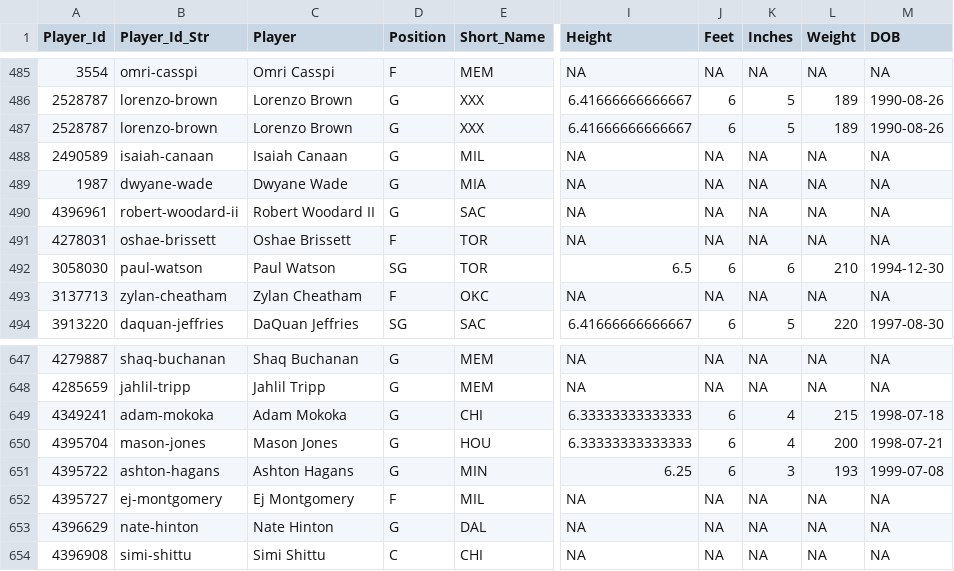
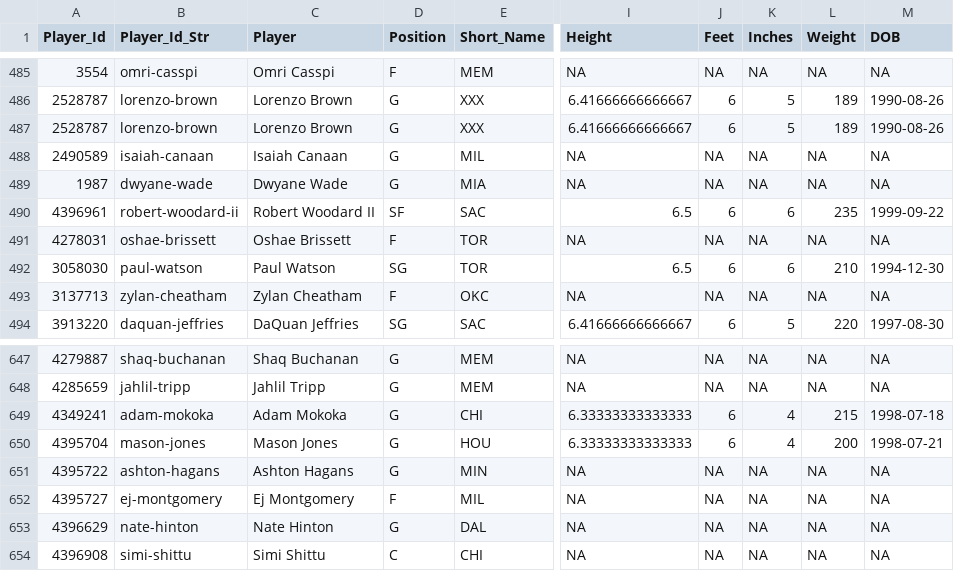
Before and after one commit to MattC137/Open_Data, a CSV file: Data/Sports/NBA/NBA_2021_Players.csv, drawn as a sheet; only a part is shown, gaps mark what is left out; the diff names each change by its address in the sheet, - before the commit and + after, or states it on an @@ line.

```diff
--- a/Data/Sports/NBA/NBA_2021_Players.csv
+++ b/Data/Sports/NBA/NBA_2021_Players.csv
-D490 (Position): G
+D490 (Position): SF
-I490 (Height): NA
+I490 (Height): 6.5
-J490 (Feet): NA
+J490 (Feet): 6
-K490 (Inches): NA
+K490 (Inches): 6
-L490 (Weight): NA
+L490 (Weight): 235
-M490 (DOB): NA
+M490 (DOB): 1999-09-22
-I651 (Height): 6.25
+I651 (Height): NA
-J651 (Feet): 6
+J651 (Feet): NA
-K651 (Inches): 3
+K651 (Inches): NA
-L651 (Weight): 193
+L651 (Weight): NA
-M651 (DOB): 1999-07-08
+M651 (DOB): NA
```
Also changed, not shown: Data/Sports/NBA/NBA_2021_Games.csv, Data/Sports/NBA/NBA_2021_Line_Log.csv, 2 other files.
